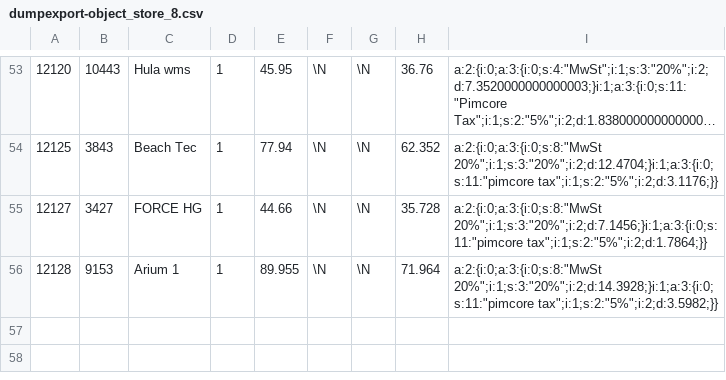
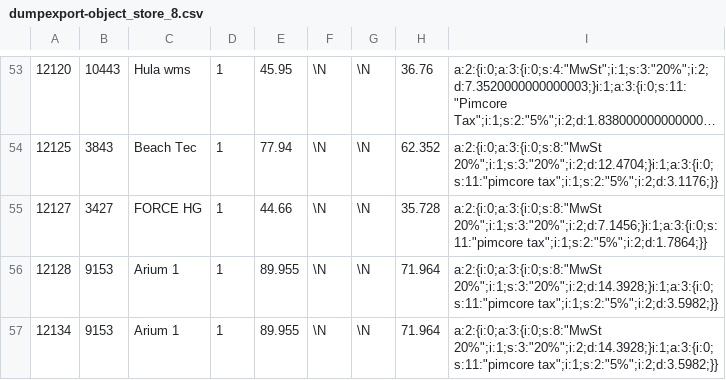
Before and after one commit to pimcore/demo-ecommerce, a CSV file: dump/data/dumpexport-object_store_8.csv, drawn as a sheet; only a part is shown, gaps mark what is left out; long unchanged cells end in ….

```diff
--- a/dump/data/dumpexport-object_store_8.csv
+++ b/dump/data/dumpexport-object_store_8.csv
@@ -56 +56,2 @@
 12128	9153	Arium 1	1	89.955	\N	\N	71.964	a:2:{i:0;a:3:{i:0;s:8:"MwSt 20%";i:1;s:3:"20%";i:2;d:14.3928;}i:1;a:3:{i:0;s:11:"pimcore tax";i:1;s:2:"5%";i:2;d:3.5982;}}
+12134	9153	Arium 1	1	89.955	\N	\N	71.964	a:2:{i:0;a:3:{i:0;s:8:"MwSt 20%";i:1;s:3:"20%";i:2;d:14.3928;}i:1;a:3:{i:0;s:11:"pimcore tax";i:1;s:2:"5%";i:2;d:3.5982;}}
```
Also changed, not shown: dump/data/dumpexport-object_collection_PaymentInfo_9.csv, dump/data/dumpexport-object_query_9.csv, 22 other files.
